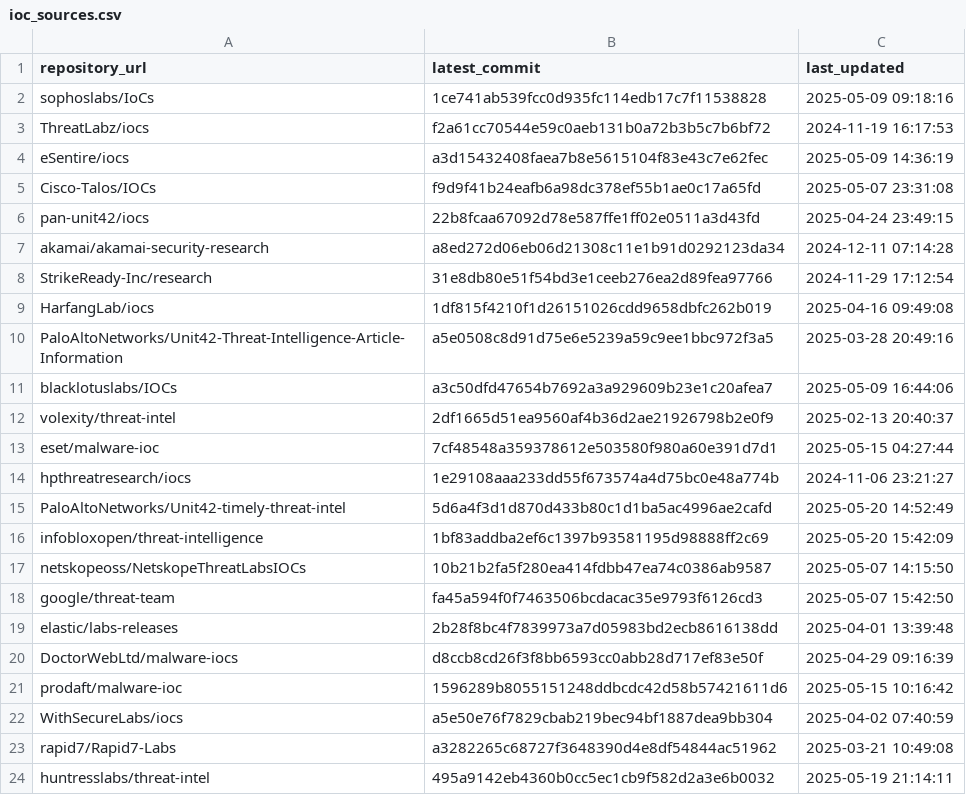
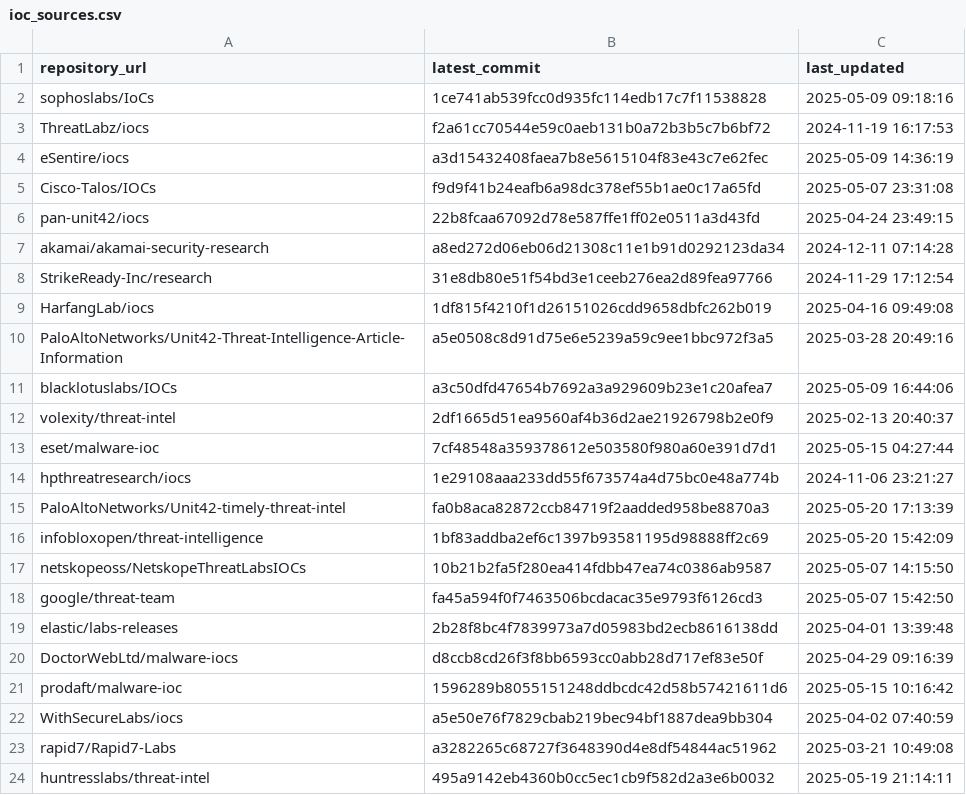
Before and after one commit to sudesh0sudesh/GithubIOC_Collector, a CSV file: ioc_sources.csv, drawn as a sheet.

```diff
--- a/ioc_sources.csv
+++ b/ioc_sources.csv
@@ -14,3 +14,3 @@ eset/malware-ioc,7cf48548a359378612e503580f980a60e391d7d1,2025-05-15 04:27:44
 hpthreatresearch/iocs,1e29108aaa233dd55f673574a4d75bc0e48a774b,2024-11-06 23:21:27
-PaloAltoNetworks/Unit42-timely-threat-intel,5d6a4f3d1d870d433b80c1d1ba5ac4996ae2cafd,2025-05-20 14:52:49
+PaloAltoNetworks/Unit42-timely-threat-intel,fa0b8aca82872ccb84719f2aadded958be8870a3,2025-05-20 17:13:39
 infobloxopen/threat-intelligence,1bf83addba2ef6c1397b93581195d98888ff2c69,2025-05-20 15:42:09
```
Also changed, not shown: 4 other files.
